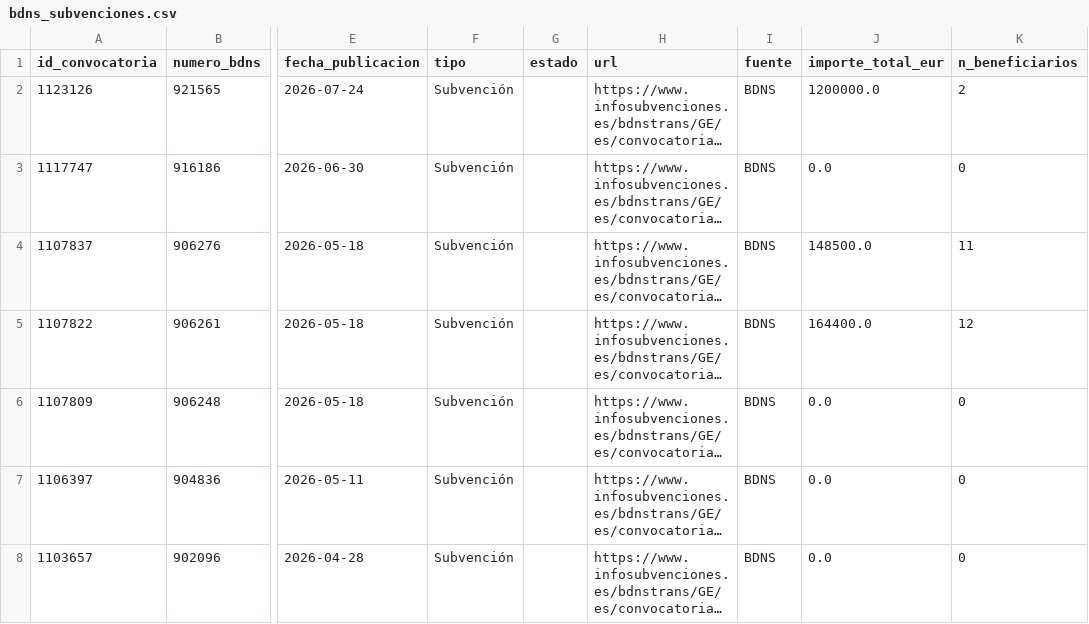
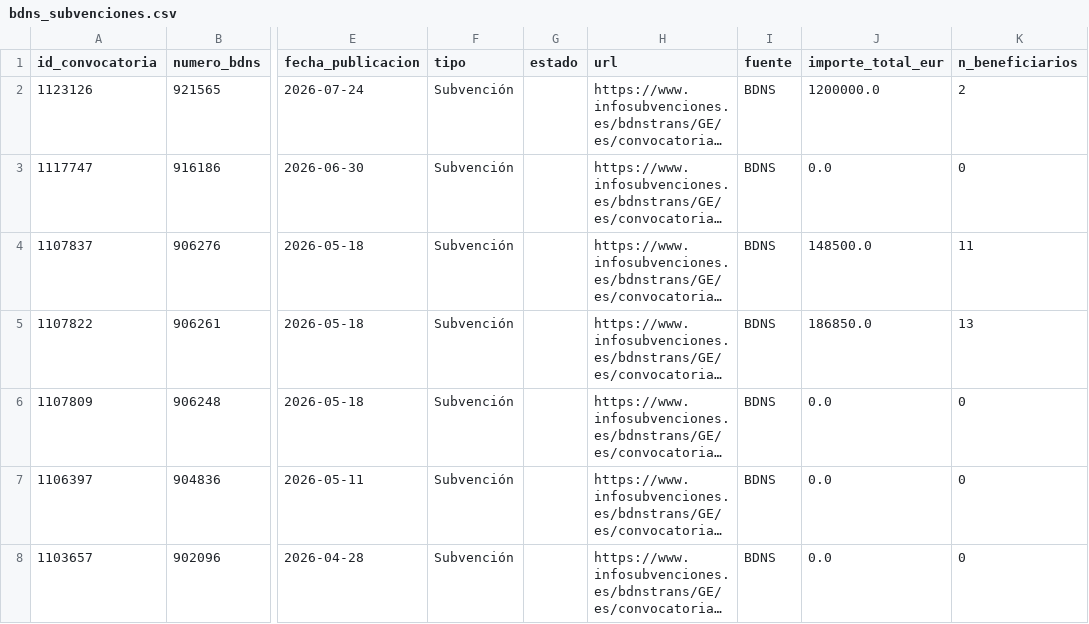
Before and after one commit to Viny2030/Fenomenos_corruptivos_spain, a CSV file: data/raw/bdns_subvenciones.csv, drawn as a sheet; only a part is shown, gaps mark what is left out; long unchanged cells end in …; the diff names each change by its address in the sheet, - before the commit and + after, or states it on an @@ line.

```diff
--- a/data/raw/bdns_subvenciones.csv
+++ b/data/raw/bdns_subvenciones.csv
-J5 (importe_total_eur): 164400.0
+J5 (importe_total_eur): 186850.0
-K5 (n_beneficiarios): 12
+K5 (n_beneficiarios): 13
```
Also changed, not shown: data/raw/bdns_concesiones.csv, 2 other files.
